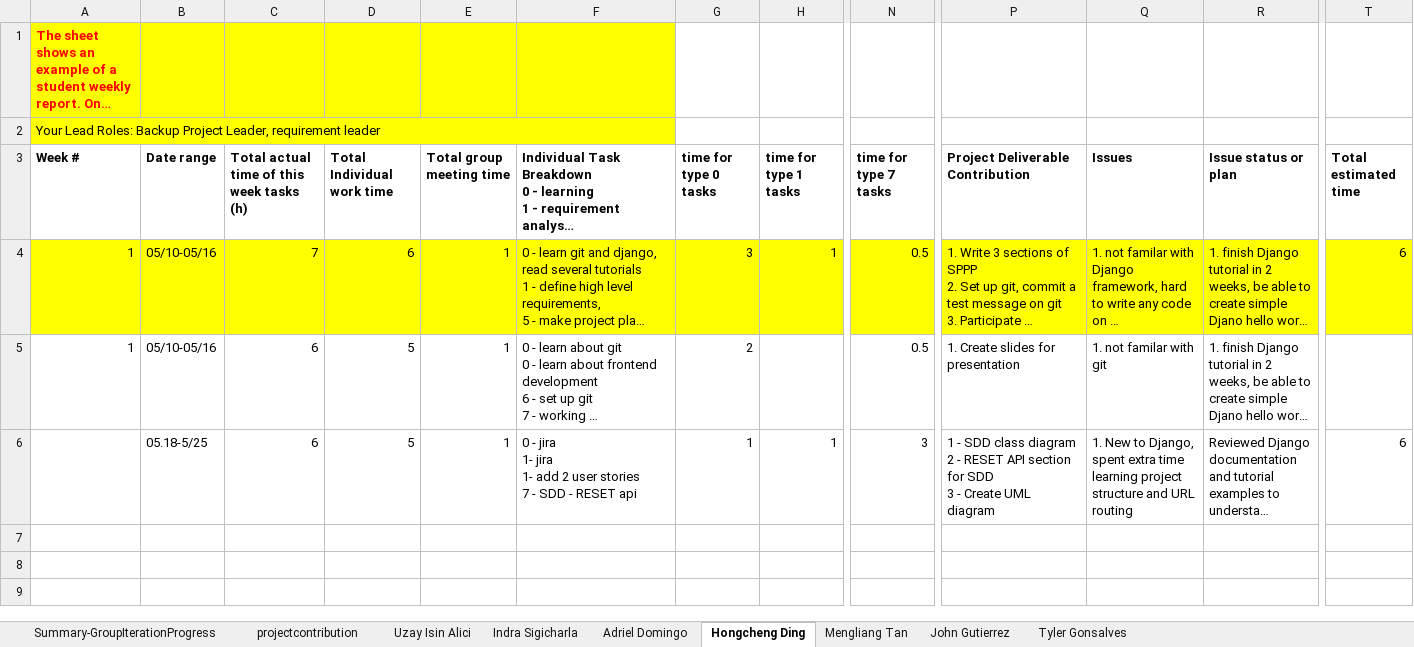
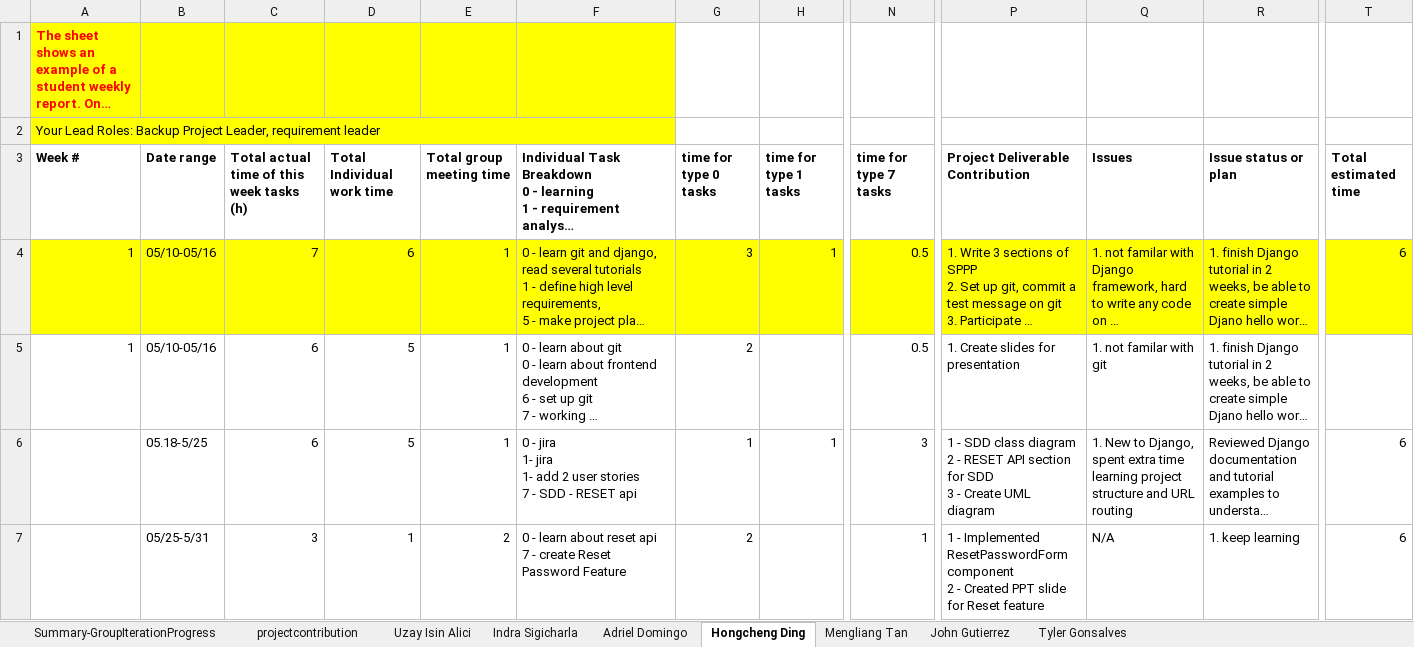
Before and after one commit to BUMETCS673/CS673OLSum25Team3, an Excel workbook: doc/CS673_ProgressReport_team3.xlsx, sheet Hongcheng Ding, drawn as a sheet; only a part is shown, gaps mark what is left out; long unchanged cells end in …; values as stored, in another font and other column widths than the file's, no borders; charts and pictures not drawn; rows hold the shown columns only; ↵ is a line break in a cell; the diff names each change by its address in the sheet, - before the commit and + after, or states it on an @@ line.

```diff
--- a/doc/CS673_ProgressReport_team3.xlsx (sheet Hongcheng Ding)
+++ b/doc/CS673_ProgressReport_team3.xlsx (sheet Hongcheng Ding)
+row 7:  | 05/25-5/31 | 3 | 1 | 2 | 0 - learn about reset api ↵ 7 - create Reset Password Feature | 2 |  | 1 | 1 - Implemented ResetPasswordForm component ↵ 2 - Created PPT slide for Reset feature | N/A | 1. keep learning | 6
```
Also changed, not shown: sheet John Gutierrez, sheet Mengliang Tan, sheet Adriel Domingo, sheet Tyler Gonsalves, sheet Uzay Isin Alici, 4 other files.
